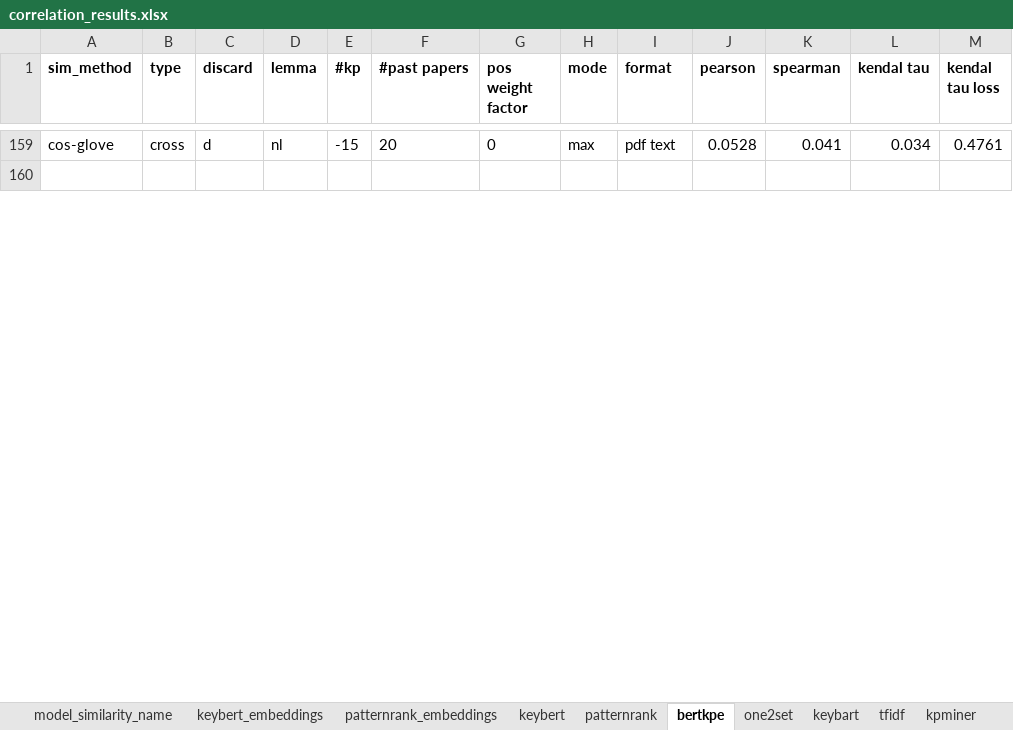
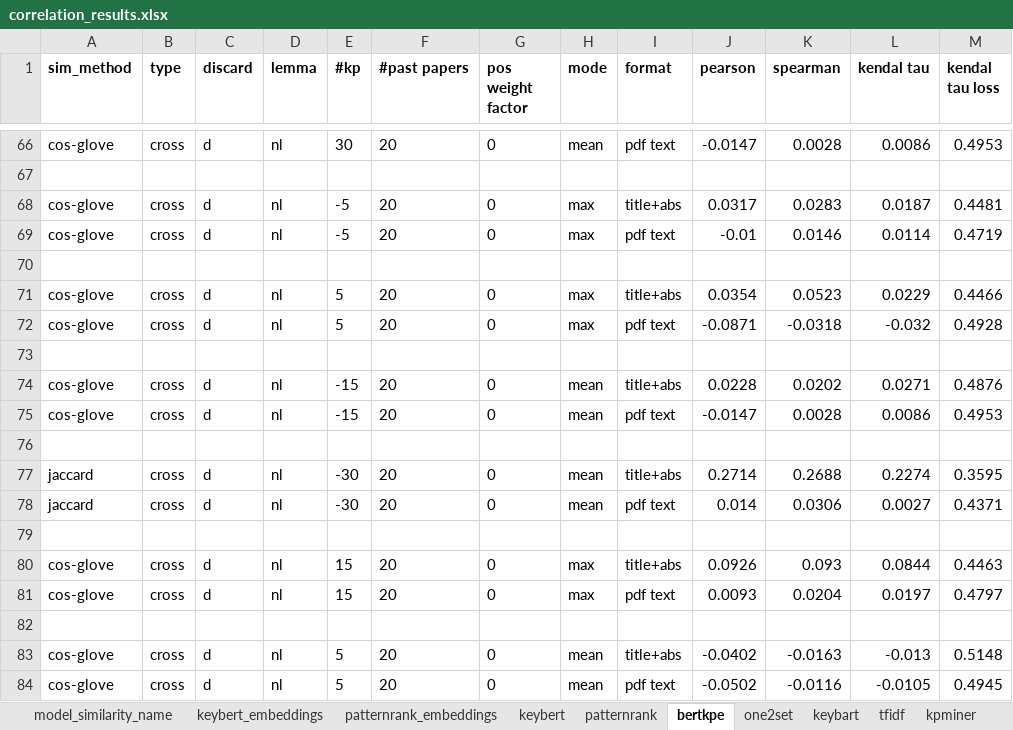
Before and after one commit to KDM-LAB/KPE-RM-AAAI-25, an Excel workbook: correlation_results.xlsx, sheet bertkpe, drawn as a sheet; only a part is shown, gaps mark what is left out; values as stored, in another font and other column widths than the file's, no borders; addresses are those after the commit; the diff covers the shown part only; the diff names each change by its address in the sheet, - before the commit and + after, or states it on an @@ line.

Commit message:
update results.xlsx and sqlite db for keybert, patternrank and bertkpe values

```diff
--- a/correlation_results.xlsx (sheet bertkpe)
+++ b/correlation_results.xlsx (sheet bertkpe)
-E66 (#kp): -15
+E66 (#kp): 30
-H66 (mode): max
+H66 (mode): mean
-J66 (pearson): 0.0528
+J66 (pearson): -0.0147
-K66 (spearman): 0.041
+K66 (spearman): 0.0028
-L66 (kendal tau): 0.034
+L66 (kendal tau): 0.0086
-M66 (kendal tau loss): 0.4761
+M66 (kendal tau loss): 0.4953
+row 68: cos-glove | cross | d | nl | -5 | 20 | 0 | max | title+abs | 0.0317 | 0.0283 | 0.0187 | 0.4481
+row 69: cos-glove | cross | d | nl | -5 | 20 | 0 | max | pdf text | -0.01 | 0.0146 | 0.0114 | 0.4719
+row 70: (empty)
+row 71: cos-glove | cross | d | nl | 5 | 20 | 0 | max | title+abs | 0.0354 | 0.0523 | 0.0229 | 0.4466
+row 72: cos-glove | cross | d | nl | 5 | 20 | 0 | max | pdf text | -0.0871 | -0.0318 | -0.032 | 0.4928
+row 73: (empty)
+row 74: cos-glove | cross | d | nl | -15 | 20 | 0 | mean | title+abs | 0.0228 | 0.0202 | 0.0271 | 0.4876
+row 75: cos-glove | cross | d | nl | -15 | 20 | 0 | mean | pdf text | -0.0147 | 0.0028 | 0.0086 | 0.4953
+row 76: (empty)
+row 77: jaccard | cross | d | nl | -30 | 20 | 0 | mean | title+abs | 0.2714 | 0.2688 | 0.2274 | 0.3595
+row 78: jaccard | cross | d | nl | -30 | 20 | 0 | mean | pdf text | 0.014 | 0.0306 | 0.0027 | 0.4371
+row 79: (empty)
+row 80: cos-glove | cross | d | nl | 15 | 20 | 0 | max | title+abs | 0.0926 | 0.093 | 0.0844 | 0.4463
+row 81: cos-glove | cross | d | nl | 15 | 20 | 0 | max | pdf text | 0.0093 | 0.0204 | 0.0197 | 0.4797
+row 82: (empty)
+row 83: cos-glove | cross | d | nl | 5 | 20 | 0 | mean | title+abs | -0.0402 | -0.0163 | -0.013 | 0.5148
+row 84: cos-glove | cross | d | nl | 5 | 20 | 0 | mean | pdf text | -0.0502 | -0.0116 | -0.0105 | 0.4945
```
Also changed, not shown: 78 added rows, 95 removed rows and 38 edited cells elsewhere in this sheet, sheet keybert, sheet patternrank, sheet model_similarity_name, 1 other file.
